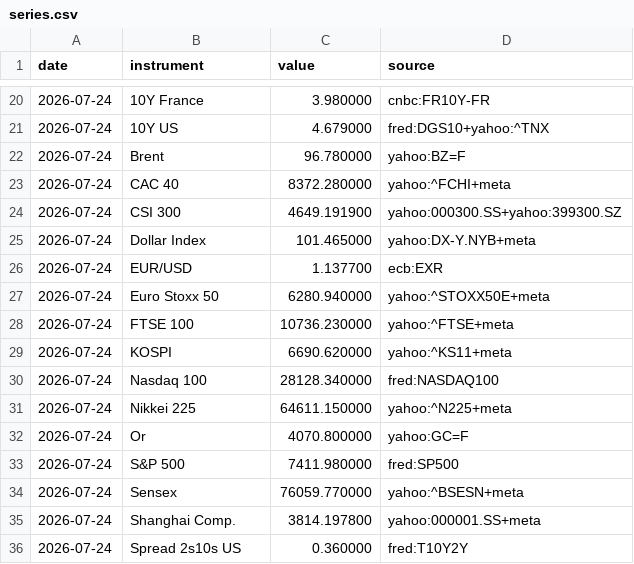
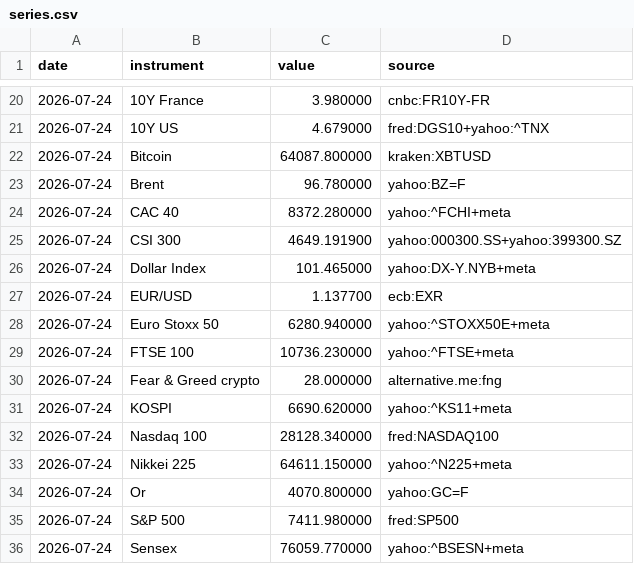
Before and after one commit to Daddeasy/veille-marches, a CSV file: series.csv, drawn as a sheet; only a part is shown, gaps mark what is left out; the shorter side is filled out with more unchanged rows; the diff names each change by its address in the sheet, - before the commit and + after, or states it on an @@ line.

Commit message:
Cloture a cloture : plus aucun releve intraday dans latest.json
Le workflow, lance a 13h57 UTC, avait publie le S&P a 7452,48 et le Brent a 90,47
dates du 27/07 et etiquetes « cloture de seance » — des relevés en seance, New York
ouverte depuis vingt-sept minutes. Le CAC etait intraday, le Nikkei une vraie
cloture du lundi, le tout sous un target_date au 24/07. Melange indemelable.

Trois corrections, chacune sur un defaut distinct.

La serie est coupee a la seance cible avant tout calcul. Le fichier ne depend plus
de l heure du lancement : une collecte de midi reproduit celle du matin au lieu de
publier un panache. Couper plutot que refuser d ecrire, pour que le lancement
manuel reste utile.

on_target passait de >= a une egalite stricte. C est ce comparateur qui declarait
les quinze instruments « alignes » sur une cible au 24/07 alors qu ils portaient
tous le 27 : plus recent n est pas aligne, c est une autre seance.

Les actifs cotant en continu visent desormais la seance actions et non la journee
calendaire precedente. Le bitcoin et le Fear & Greed etaient dates du dimanche
quand les actions etaient au vendredi, et le brief devait s en expliquer.

Deux effets de bord decouverts en verifiant, et corriges :

Les barres quotidiennes de Yahoo n ont aucun point au 24/07 — elles sautent du 23
au 27 pour le CAC, le S&P et le Nikkei. Cette cloture n existait que dans
meta.regularMarketPrice, champ qui ne la porte que jusqu a l ouverture suivante.
Couper sans plus ramenait donc six instruments a l avant-veille. La serie est
maintenant completee par series.csv, ou la valeur etait deja archivee.

Dans cette fusion, le stocke prime a date egale — contre-intuitif mais mesure :
faire primer le frais remplacait l or archive a 4070,80 par la barre quotidienne a
4067,60, et le brief citait 4 070,80 quand la bande affichait 4 067,60. Dans le
meme esprit, write_series_csv devient vraiment append-only comme son titre
l annonce : il ecrasait les lignes existantes, degradant l archive a chaque
relance.

Verifie : 15 instruments sur 15 a la date cible, zero ecart avec les chiffres cites
par le brief du jour.

```diff
--- a/series.csv
+++ b/series.csv
+row 22: 2026-07-24 | Bitcoin | 64087.800000 | kraken:XBTUSD
+row 30: 2026-07-24 | Fear & Greed crypto | 28.000000 | alternative.me:fng
```
Also changed, not shown: 5 other files.
